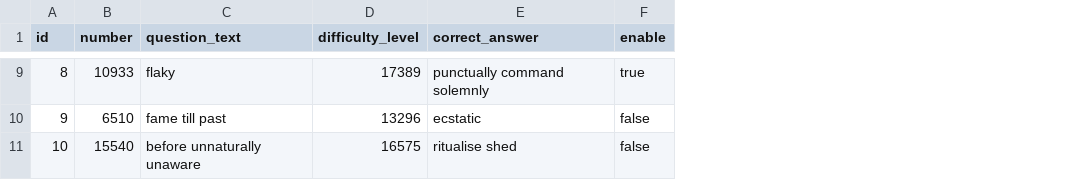
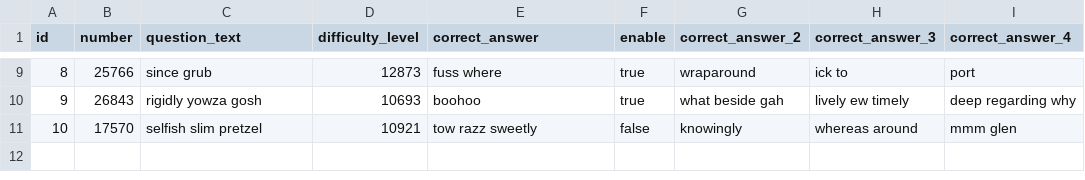
Before and after one commit to raspang/our-quiz-application, a CSV file: src/main/resources/config/liquibase/fake-data/question.csv, drawn as a sheet; only a part is shown, gaps mark what is left out; the diff covers the shown part only; the diff names each change by its address in the sheet, - before the commit and + after, or states it on an @@ line.

Commit message:
finalize correction in answer & add option answers

```diff
--- a/src/main/resources/config/liquibase/fake-data/question.csv
+++ b/src/main/resources/config/liquibase/fake-data/question.csv
+column G (correct_answer_2), rows 9-11: wraparound | what beside gah | knowingly
+column H (correct_answer_3), rows 9-11: ick to | lively ew timely | whereas around
+column I (correct_answer_4), rows 9-11: port | deep regarding why | mmm glen
-B9 (number): 10933
+B9 (number): 25766
-C9 (question_text): flaky
+C9 (question_text): since grub
-D9 (difficulty_level): 17389
+D9 (difficulty_level): 12873
-E9 (correct_answer): punctually command solemnly
+E9 (correct_answer): fuss where
-B10 (number): 6510
+B10 (number): 26843
-C10 (question_text): fame till past
+C10 (question_text): rigidly yowza gosh
-D10 (difficulty_level): 13296
+D10 (difficulty_level): 10693
-E10 (correct_answer): ecstatic
+E10 (correct_answer): boohoo
-F10 (enable): false
+F10 (enable): true
-B11 (number): 15540
+B11 (number): 17570
-C11 (question_text): before unnaturally unaware
+C11 (question_text): selfish slim pretzel
-D11 (difficulty_level): 16575
+D11 (difficulty_level): 10921
-E11 (correct_answer): ritualise shed
+E11 (correct_answer): tow razz sweetly
```
Also changed, not shown: 26 edited cells elsewhere in this file, 34 other files.
